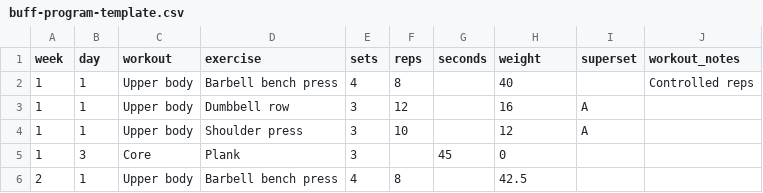
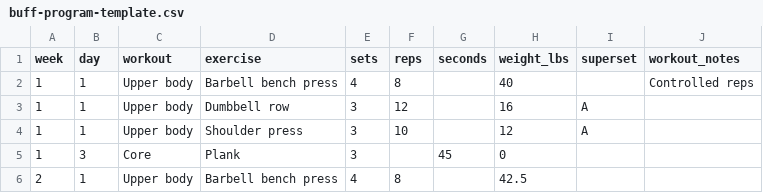
Before and after one commit to asiaanglen/buff, a CSV file: public/buff-program-template.csv, drawn as a sheet.

Commit message:
Show previous exercise results and use pounds with legacy weight conversion

```diff
--- a/public/buff-program-template.csv
+++ b/public/buff-program-template.csv
@@ -1,2 +1,2 @@
-week,day,workout,exercise,sets,reps,seconds,weight,superset,workout_notes
+week,day,workout,exercise,sets,reps,seconds,weight_lbs,superset,workout_notes
 1,1,Upper body,Barbell bench press,4,8,,40,,Controlled reps
```
Also changed, not shown: 19 other files.
